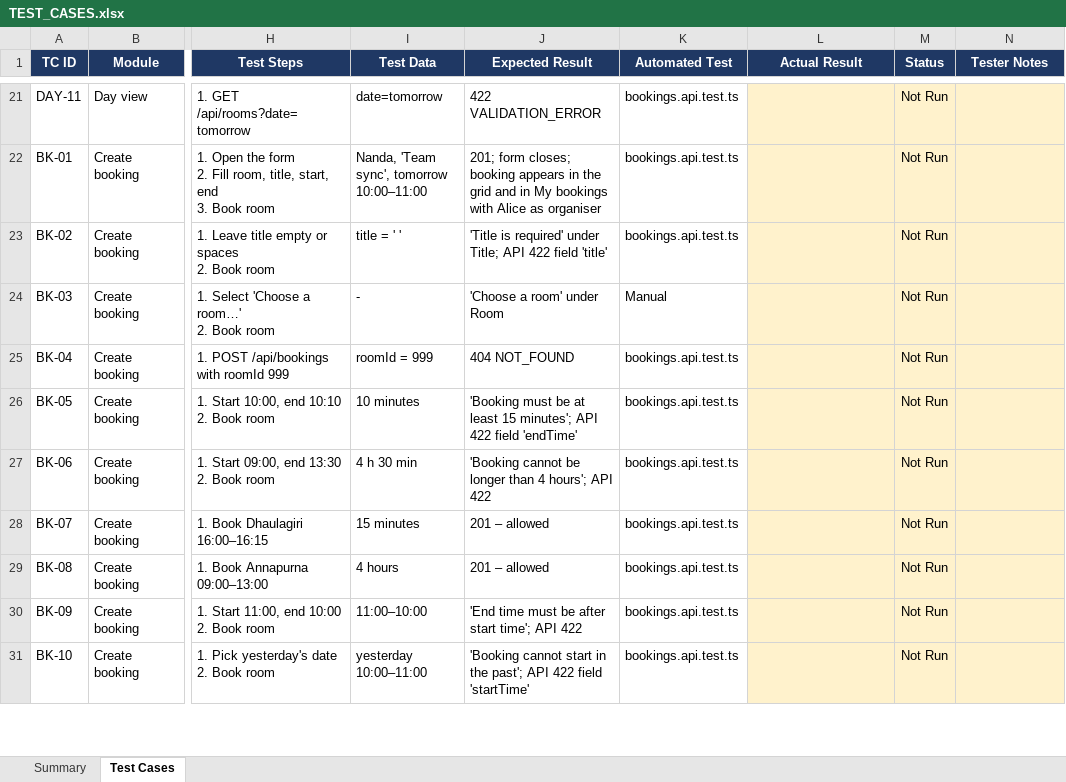
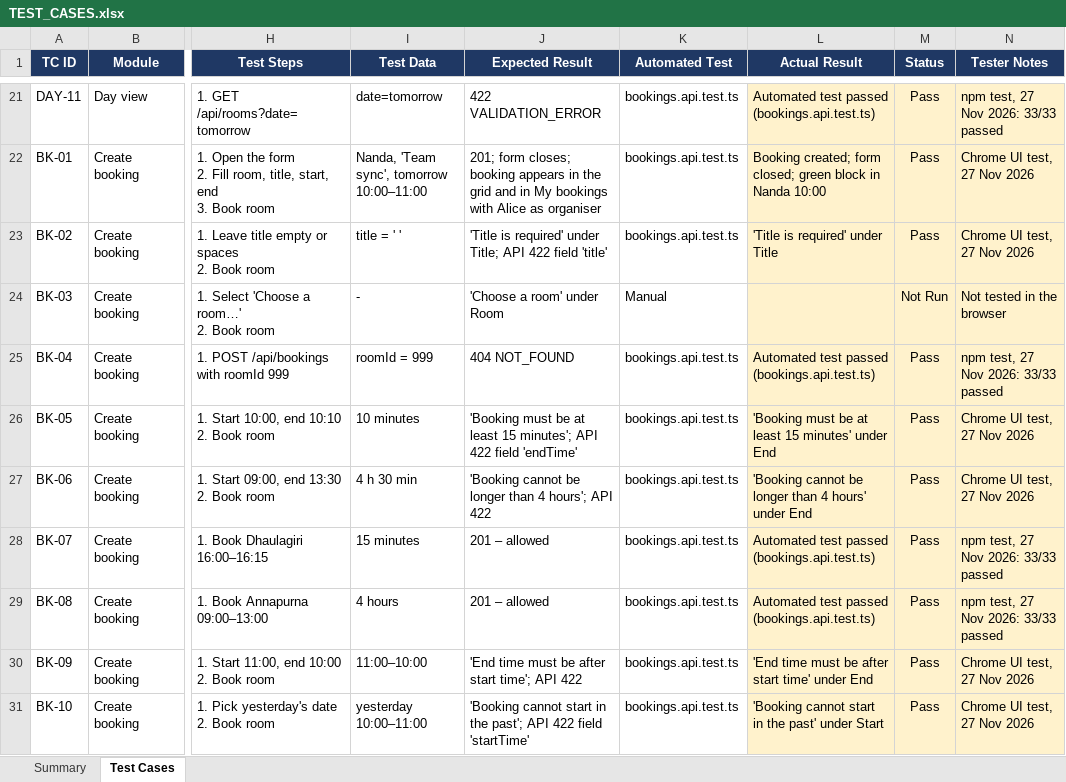
Before and after one commit to dipakmahajan01/room-booking-system, an Excel workbook: docs/TEST_CASES.xlsx, sheet Test Cases, drawn as a sheet; only a part is shown, gaps mark what is left out; values as stored, in another font and other column widths than the file's, no borders; conditional formats not drawn; the diff covers the shown part only; the diff names each change by its address in the sheet, - before the commit and + after, or states it on an @@ line.

Commit message:
Record browser and automated test results in test sheet

```diff
--- a/docs/TEST_CASES.xlsx (sheet Test Cases)
+++ b/docs/TEST_CASES.xlsx (sheet Test Cases)
-L21 (Actual Result): (empty)
+L21 (Actual Result): Automated test passed (bookings.api.test.ts)
-M21:M23 (Status): Not Run
+M21:M23 (Status): Pass
-N21 (Tester Notes): (empty)
+N21 (Tester Notes): npm test, 27 Nov 2026: 33/33 passed
-L22 (Actual Result): (empty)
+L22 (Actual Result): Booking created; form closed; green block in Nanda 10:00
-N22:N23 (Tester Notes): (empty)
+N22:N23 (Tester Notes): Chrome UI test, 27 Nov 2026
-L23 (Actual Result): (empty)
+L23 (Actual Result): 'Title is required' under Title
-N24 (Tester Notes): (empty)
+N24 (Tester Notes): Not tested in the browser
-L25 (Actual Result): (empty)
+L25 (Actual Result): Automated test passed (bookings.api.test.ts)
-M25:M31 (Status): Not Run
+M25:M31 (Status): Pass
-N25 (Tester Notes): (empty)
+N25 (Tester Notes): npm test, 27 Nov 2026: 33/33 passed
-L26 (Actual Result): (empty)
+L26 (Actual Result): 'Booking must be at least 15 minutes' under End
-N26:N27 (Tester Notes): (empty)
+N26:N27 (Tester Notes): Chrome UI test, 27 Nov 2026
-L27 (Actual Result): (empty)
+L27 (Actual Result): 'Booking cannot be longer than 4 hours' under End
-L28:L29 (Actual Result): (empty)
+L28:L29 (Actual Result): Automated test passed (bookings.api.test.ts)
-N28:N29 (Tester Notes): (empty)
+N28:N29 (Tester Notes): npm test, 27 Nov 2026: 33/33 passed
-L30 (Actual Result): (empty)
+L30 (Actual Result): 'End time must be after start time' under End
-N30:N31 (Tester Notes): (empty)
+N30:N31 (Tester Notes): Chrome UI test, 27 Nov 2026
-L31 (Actual Result): (empty)
+L31 (Actual Result): 'Booking cannot start in the past' under Start
```
Also changed, not shown: 165 edited cells elsewhere in this sheet.
